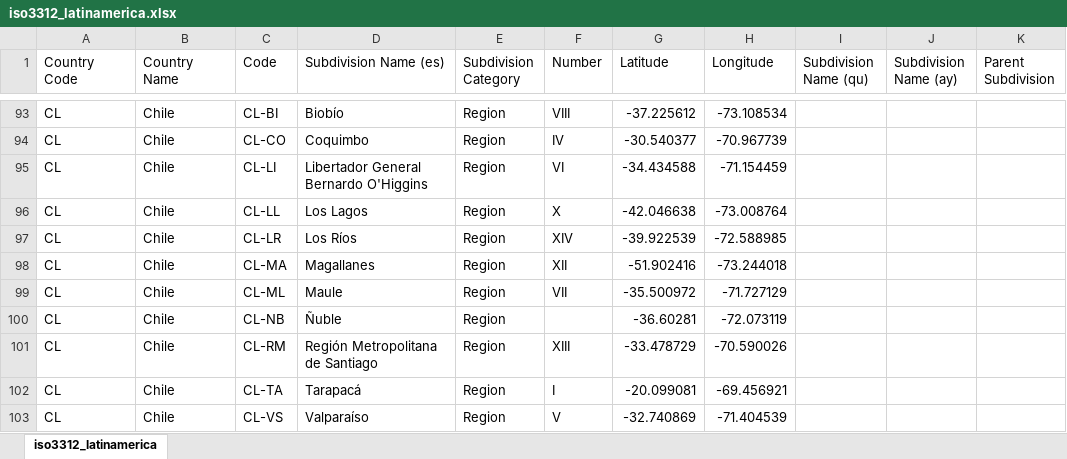
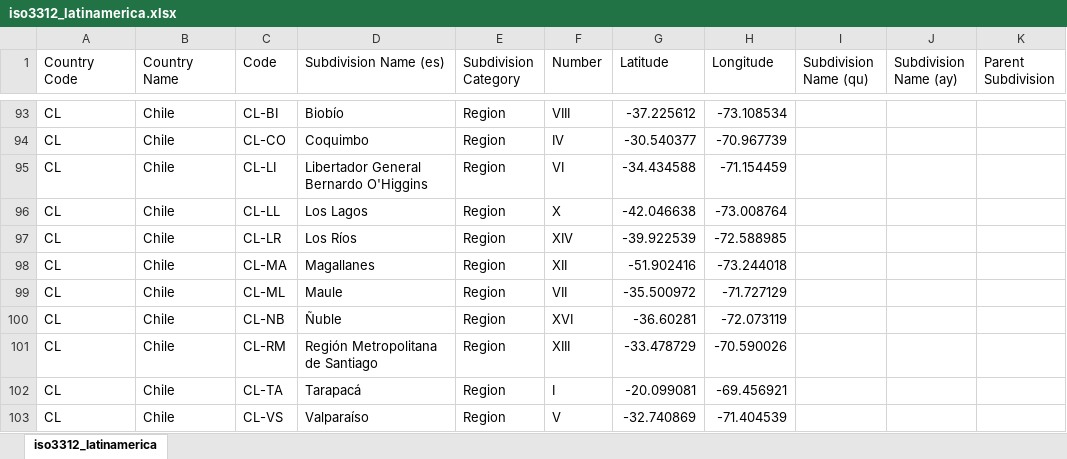
Before and after one commit to DataScienceResearchPeru/covid-19_latinoamerica, an Excel workbook: utils/iso3312_latinamerica.xlsx, sheet iso3312_latinamerica, drawn as a sheet; only a part is shown, gaps mark what is left out; values as stored, in another font and other column widths than the file's, no borders; the diff names each change by its address in the sheet, - before the commit and + after, or states it on an @@ line.

```diff
--- a/utils/iso3312_latinamerica.xlsx (sheet iso3312_latinamerica)
+++ b/utils/iso3312_latinamerica.xlsx (sheet iso3312_latinamerica)
-F100 (Number): (empty)
+F100 (Number): XVI
```
Also changed, not shown: 1 other file.
